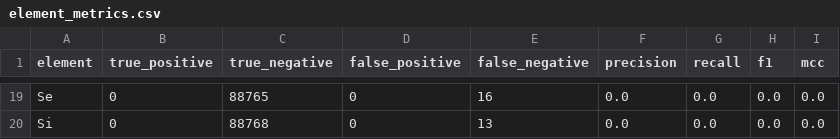
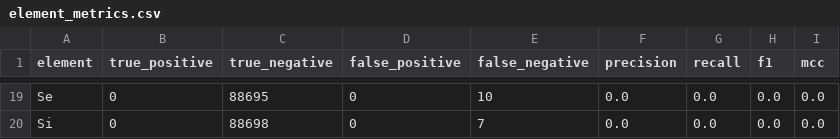
Before and after one commit to RPG-Alex/ms2atoms, a CSV file: results/experiment01_single-holdout-burn-mlp-baseline/holdouts/holdout_000/threshold_0_50/element_metrics.csv, drawn as a sheet; only a part is shown, gaps mark what is left out; the diff covers the shown part only; the diff names each change by its address in the sheet, - before the commit and + after, or states it on an @@ line.

```diff
--- a/results/experiment01_single-holdout-burn-mlp-baseline/holdouts/holdout_000/threshold_0_50/element_metrics.csv
+++ b/results/experiment01_single-holdout-burn-mlp-baseline/holdouts/holdout_000/threshold_0_50/element_metrics.csv
-C19 (true_negative): 88765
+C19 (true_negative): 88695
-E19 (false_negative): 16
+E19 (false_negative): 10
-C20 (true_negative): 88768
+C20 (true_negative): 88698
-E20 (false_negative): 13
+E20 (false_negative): 7
```
Also changed, not shown: 31 edited cells elsewhere in this file, results/experiment01_single-holdout-burn-mlp-baseline/holdouts/holdout_000/threshold_0_50/aggregate_metrics.csv, results/experiment01_single-holdout-burn-mlp-baseline/holdouts/holdout_000/threshold_0_50/confusion_matrix.csv, 4 other files.
